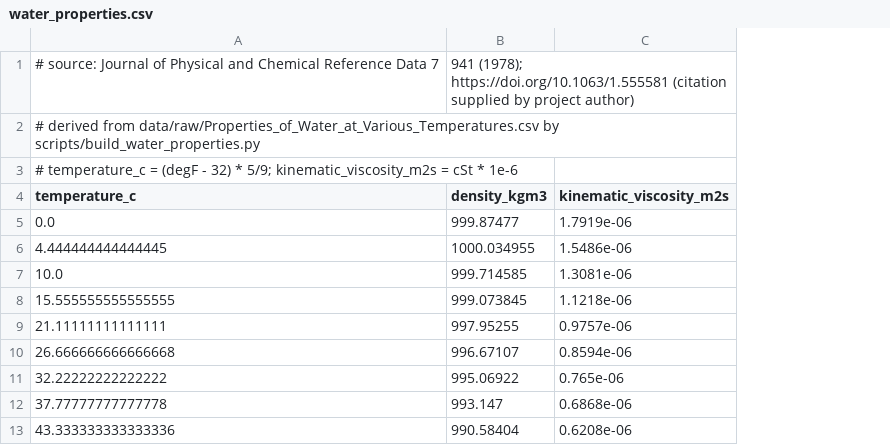
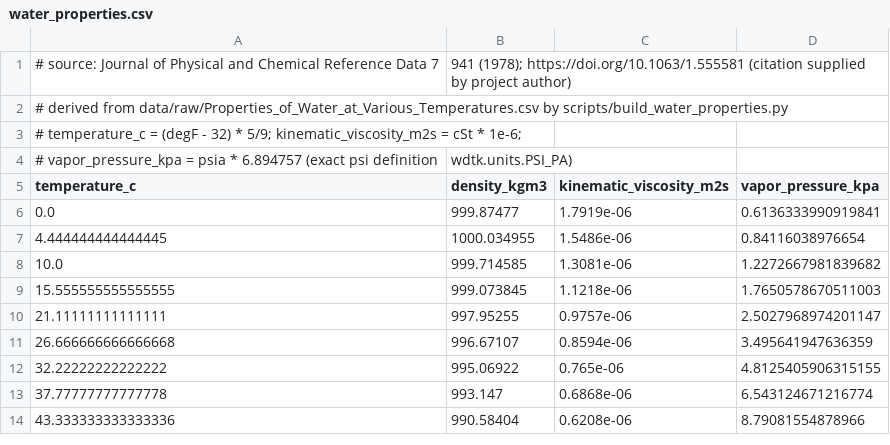
Before and after one commit to tarrikq/wastewater_modeling, a CSV file: src/wdtk/data/water_properties.csv, drawn as a sheet; addresses are those after the commit; the diff names each change by its address in the sheet, - before the commit and + after, or states it on an @@ line.

```diff
--- a/src/wdtk/data/water_properties.csv
+++ b/src/wdtk/data/water_properties.csv
+column D (vapor_pressure_kpa), rows 6-14: 0.6136333990919841 | 0.84116038976654 | 1.2272667981839682 | 1.7650578670511003 | 2.5027968974201147 | 3.495641947636359 | 4.8125405906315155 | 6.543124671216774 | 8.79081554878966
-A3 (temperature_c): …cSt * 1e-6
+A3 (temperature_c): …cSt * 1e-6;
+row 4: # vapor_pressure_kpa = psia * 6.894757 (exact psi definition | wdtk.units.PSI_PA)
```
Also changed, not shown: 14 other files.
